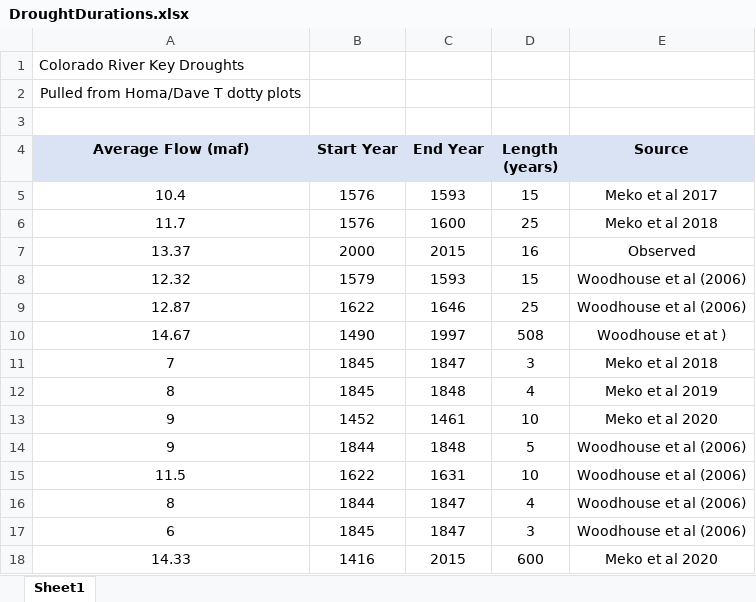
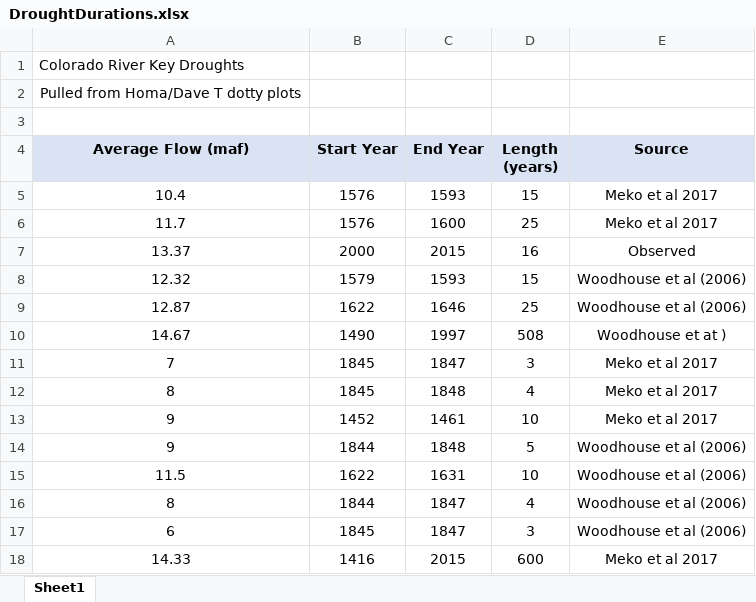
Before and after one commit to aveek343/ColoradoRiverFutures, an Excel workbook: TimeToDeadPool/DroughtDurations.xlsx, sheet Sheet1, drawn as a sheet; values as stored, in another font and other column widths than the file's, no borders; the diff names each change by its address in the sheet, - before the commit and + after, or states it on an @@ line.

Commit message:
Time to Dead Pool - Add paleo events
A start for the plot. Comments list additional changes.

```diff
--- a/TimeToDeadPool/DroughtDurations.xlsx (sheet Sheet1)
+++ b/TimeToDeadPool/DroughtDurations.xlsx (sheet Sheet1)
-E6 (Source): Meko et al 2018
+E6 (Source): Meko et al 2017
-E11 (Source): Meko et al 2018
+E11 (Source): Meko et al 2017
-E12 (Source): Meko et al 2019
+E12 (Source): Meko et al 2017
-E13 (Source): Meko et al 2020
+E13 (Source): Meko et al 2017
-E18 (Source): Meko et al 2020
+E18 (Source): Meko et al 2017
```
Also changed, not shown: 11 other files.
